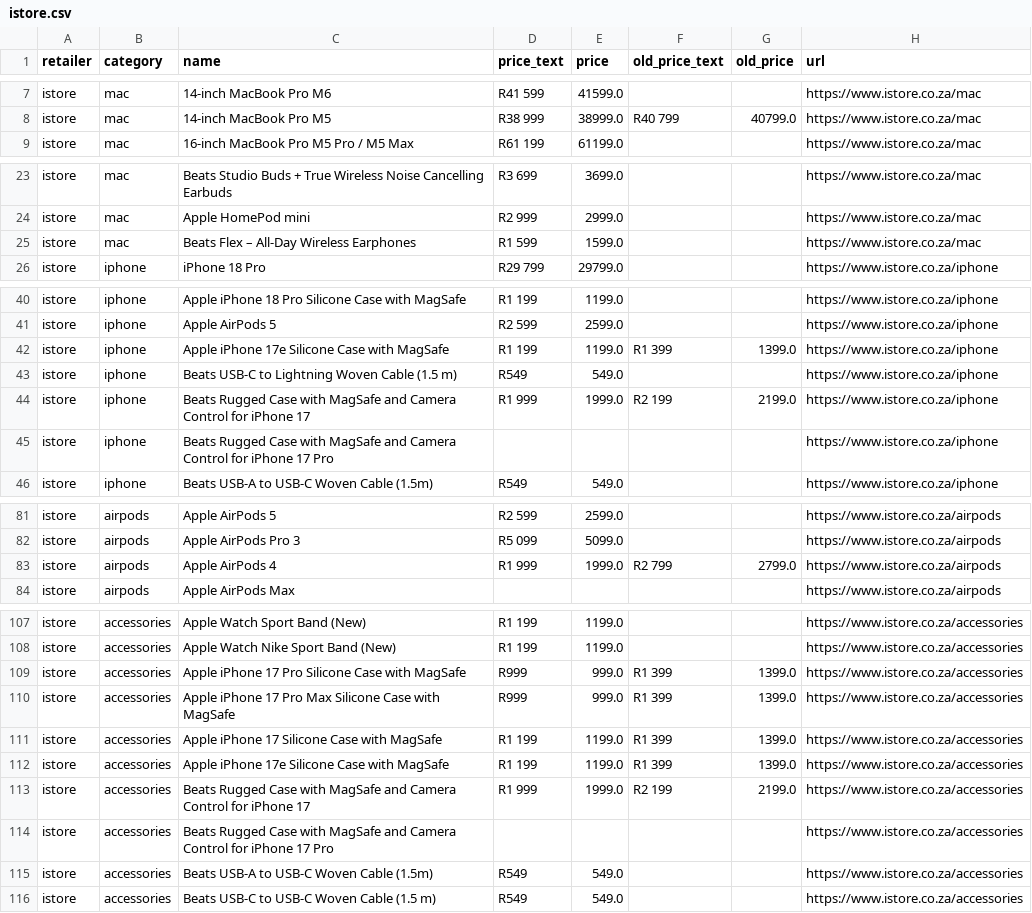
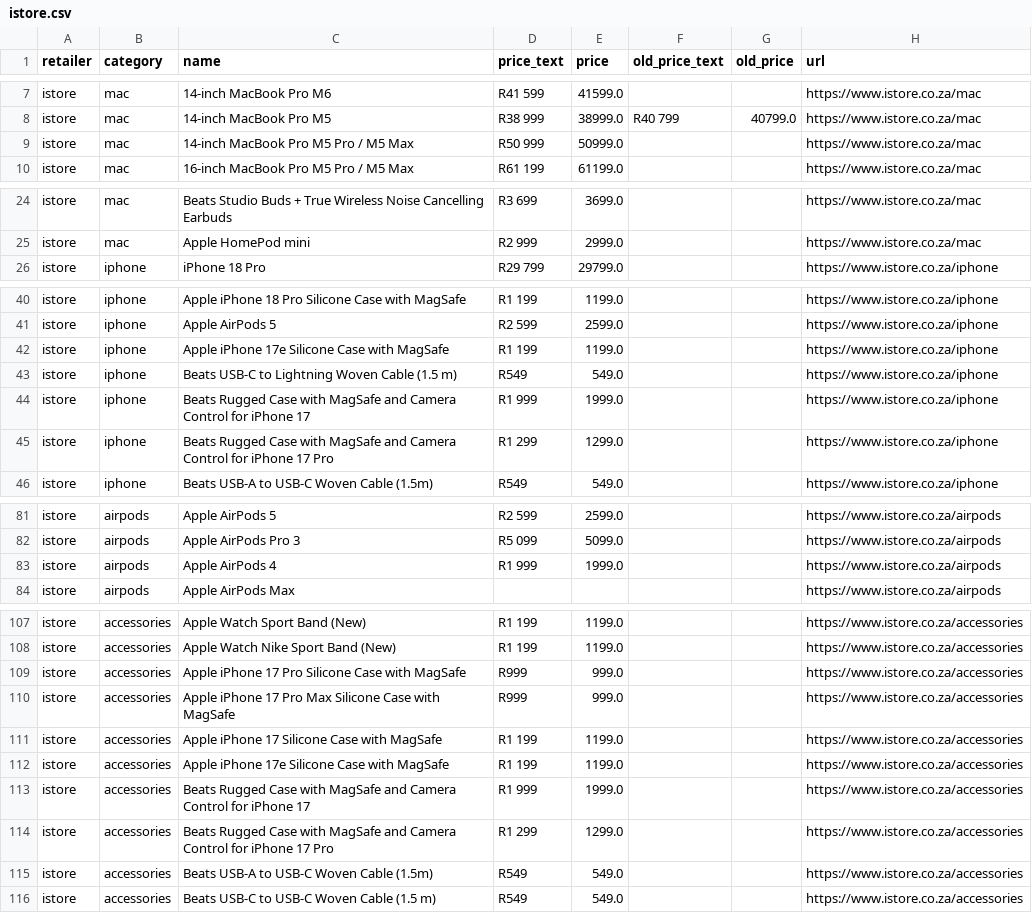
Before and after one commit to cd5wtsnct4-bot/digicape, a CSV file: data/istore.csv, drawn as a sheet; only a part is shown, gaps mark what is left out; the diff covers the shown part only.

```diff
--- a/data/istore.csv
+++ b/data/istore.csv
@@ -8,2 +8,3 @@ istore,mac,14-inch MacBook Pro M6,R41 599,41599.0,,,https://www.istore.co.za/mac
 istore,mac,14-inch MacBook Pro M5,R38 999,38999.0,R40 799,40799.0,https://www.istore.co.za/mac
+istore,mac,14-inch MacBook Pro M5 Pro / M5 Max,R50 999,50999.0,,,https://www.istore.co.za/mac
 istore,mac,16-inch MacBook Pro M5 Pro / M5 Max,R61 199,61199.0,,,https://www.istore.co.za/mac
@@ -24,3 +25,2 @@ istore,mac,Beats Studio Buds + True Wireless Noise Cancelling Earbuds,R3 699,369
 istore,mac,Apple HomePod mini,R2 999,2999.0,,,https://www.istore.co.za/mac
-istore,mac,Beats Flex – All-Day Wireless Earphones,R1 599,1599.0,,,https://www.istore.co.za/mac
 istore,iphone,iPhone 18 Pro,R29 799,29799.0,,,https://www.istore.co.za/iphone
@@ -41,6 +41,6 @@ istore,iphone,Apple iPhone 18 Pro Silicone Case with MagSafe,R1 199,1199.0,,,htt
 istore,iphone,Apple AirPods 5,R2 599,2599.0,,,https://www.istore.co.za/iphone
-istore,iphone,Apple iPhone 17e Silicone Case with MagSafe,R1 199,1199.0,R1 399,1399.0,https://www.istore.co.za/iphone
+istore,iphone,Apple iPhone 17e Silicone Case with MagSafe,R1 199,1199.0,,,https://www.istore.co.za/iphone
 istore,iphone,Beats USB-C to Lightning Woven Cable (1.5 m),R549,549.0,,,https://www.istore.co.za/iphone
-istore,iphone,Beats Rugged Case with MagSafe and Camera Control for iPhone 17,R1 999,1999.0,R2 199,2199.0,https://www.istore.co.za/iphone
-istore,iphone,Beats Rugged Case with MagSafe and Camera Control for iPhone 17 Pro,,,,,https://www.istore.co.za/iphone
+istore,iphone,Beats Rugged Case with MagSafe and Camera Control for iPhone 17,R1 999,1999.0,,,https://www.istore.co.za/iphone
+istore,iphone,Beats Rugged Case with MagSafe and Camera Control for iPhone 17 Pro,R1 299,1299.0,,,https://www.istore.co.za/iphone
 istore,iphone,Beats USB-A to USB-C Woven Cable (1.5m),R549,549.0,,,https://www.istore.co.za/iphone
@@ -82,3 +82,3 @@ istore,airpods,Apple AirPods 5,R2 599,2599.0,,,https://www.istore.co.za/airpods
 istore,airpods,Apple AirPods Pro 3,R5 099,5099.0,,,https://www.istore.co.za/airpods
-istore,airpods,Apple AirPods 4,R1 999,1999.0,R2 799,2799.0,https://www.istore.co.za/airpods
+istore,airpods,Apple AirPods 4,R1 999,1999.0,,,https://www.istore.co.za/airpods
 istore,airpods,Apple AirPods Max,,,,,https://www.istore.co.za/airpods
@@ -108,8 +108,8 @@ istore,accessories,Apple Watch Sport Band (New),R1 199,1199.0,,,https://www.isto
 istore,accessories,Apple Watch Nike Sport Band (New),R1 199,1199.0,,,https://www.istore.co.za/accessories
-istore,accessories,Apple iPhone 17 Pro Silicone Case with MagSafe,R999,999.0,R1 399,1399.0,https://www.istore.co.za/accessories
-istore,accessories,Apple iPhone 17 Pro Max Silicone Case with MagSafe,R999,999.0,R1 399,1399.0,https://www.istore.co.za/accessories
-istore,accessories,Apple iPhone 17 Silicone Case with MagSafe,R1 199,1199.0,R1 399,1399.0,https://www.istore.co.za/accessories
-istore,accessories,Apple iPhone 17e Silicone Case with MagSafe,R1 199,1199.0,R1 399,1399.0,https://www.istore.co.za/accessories
-istore,accessories,Beats Rugged Case with MagSafe and Camera Control for iPhone 17,R1 999,1999.0,R2 199,2199.0,https://www.istore.co.za/accessories
-istore,accessories,Beats Rugged Case with MagSafe and Camera Control for iPhone 17 Pro,,,,,https://www.istore.co.za/accessories
+istore,accessories,Apple iPhone 17 Pro Silicone Case with MagSafe,R999,999.0,,,https://www.istore.co.za/accessories
+istore,accessories,Apple iPhone 17 Pro Max Silicone Case with MagSafe,R999,999.0,,,https://www.istore.co.za/accessories
+istore,accessories,Apple iPhone 17 Silicone Case with MagSafe,R1 199,1199.0,,,https://www.istore.co.za/accessories
+istore,accessories,Apple iPhone 17e Silicone Case with MagSafe,R1 199,1199.0,,,https://www.istore.co.za/accessories
+istore,accessories,Beats Rugged Case with MagSafe and Camera Control for iPhone 17,R1 999,1999.0,,,https://www.istore.co.za/accessories
+istore,accessories,Beats Rugged Case with MagSafe and Camera Control for iPhone 17 Pro,R1 299,1299.0,,,https://www.istore.co.za/accessories
 istore,accessories,Beats USB-A to USB-C Woven Cable (1.5m),R549,549.0,,,https://www.istore.co.za/accessories
```
Also changed, not shown: 1 moved row and 4 edited cells elsewhere in this file, 6 other files.
